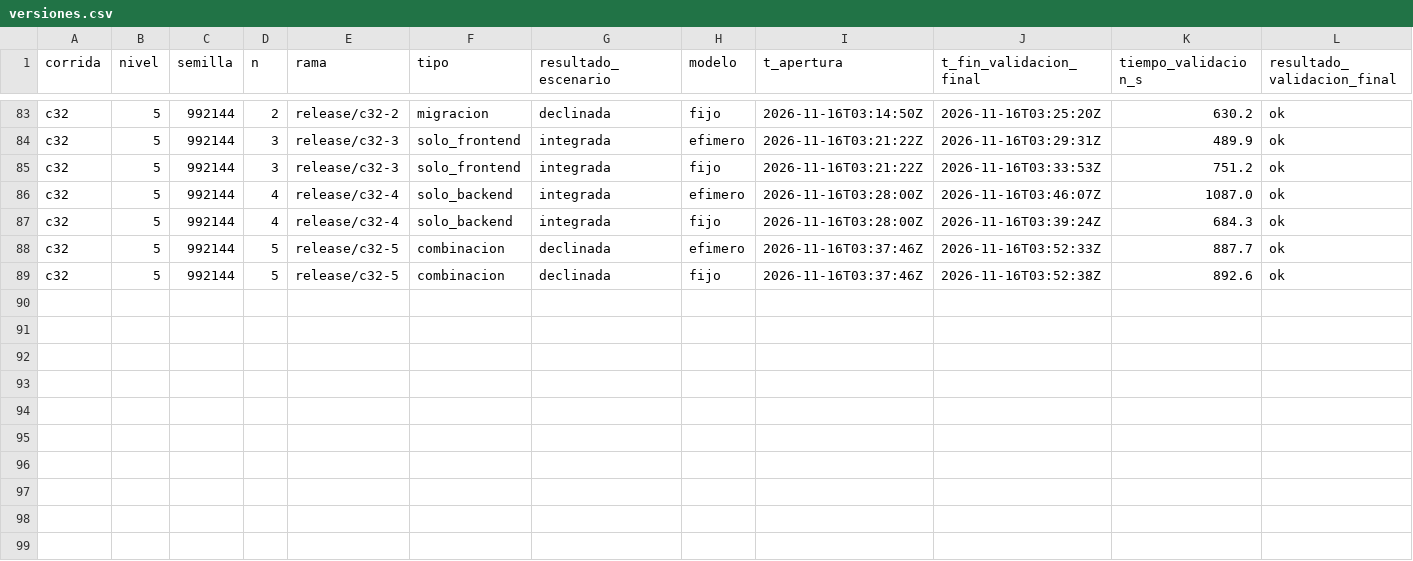
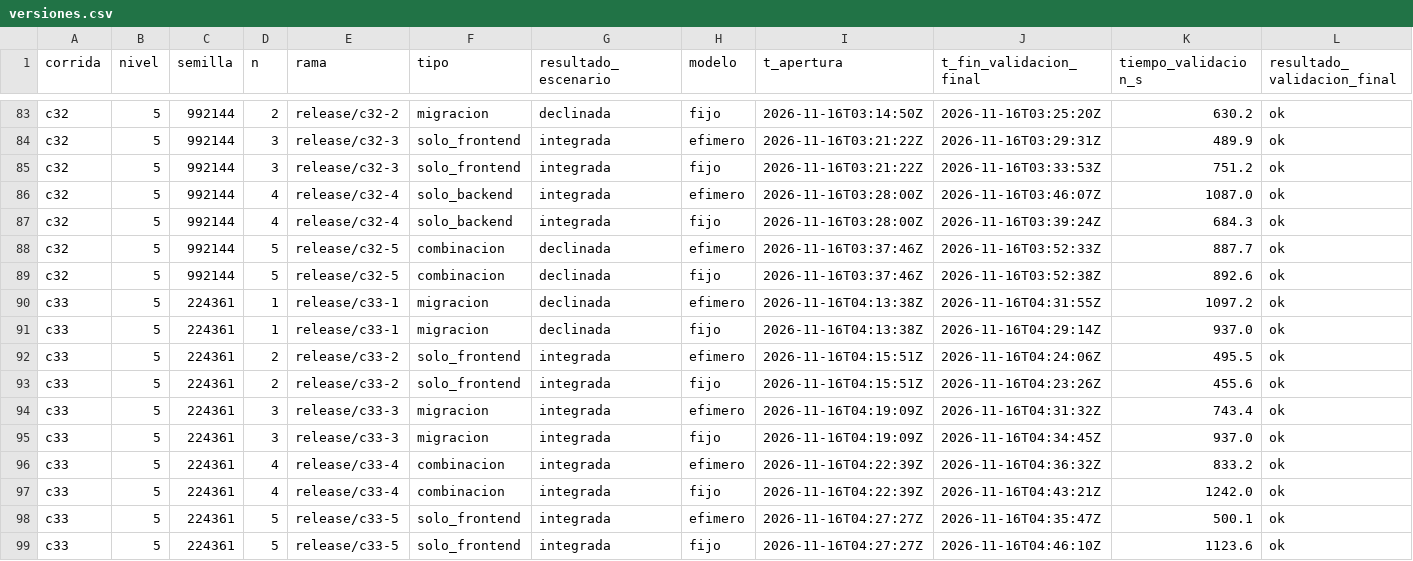
Before and after one commit to tesis-entornos/tesis-generador, a CSV file: datos/versiones.csv, drawn as a sheet; only a part is shown, gaps mark what is left out; rows hold the shown columns only; the diff names each change by its address in the sheet, - before the commit and + after, or states it on an @@ line.

Commit message:
experimento: corrida c33

```diff
--- a/datos/versiones.csv
+++ b/datos/versiones.csv
+row 90: c33 | 5 | 224361 | 1 | release/c33-1 | migracion | declinada | efimero | 2026-11-16T04:13:38Z | 2026-11-16T04:31:55Z | 1097.2 | ok
+row 91: c33 | 5 | 224361 | 1 | release/c33-1 | migracion | declinada | fijo | 2026-11-16T04:13:38Z | 2026-11-16T04:29:14Z | 937.0 | ok
+row 92: c33 | 5 | 224361 | 2 | release/c33-2 | solo_frontend | integrada | efimero | 2026-11-16T04:15:51Z | 2026-11-16T04:24:06Z | 495.5 | ok
+row 93: c33 | 5 | 224361 | 2 | release/c33-2 | solo_frontend | integrada | fijo | 2026-11-16T04:15:51Z | 2026-11-16T04:23:26Z | 455.6 | ok
+row 94: c33 | 5 | 224361 | 3 | release/c33-3 | migracion | integrada | efimero | 2026-11-16T04:19:09Z | 2026-11-16T04:31:32Z | 743.4 | ok
+row 95: c33 | 5 | 224361 | 3 | release/c33-3 | migracion | integrada | fijo | 2026-11-16T04:19:09Z | 2026-11-16T04:34:45Z | 937.0 | ok
+row 96: c33 | 5 | 224361 | 4 | release/c33-4 | combinacion | integrada | efimero | 2026-11-16T04:22:39Z | 2026-11-16T04:36:32Z | 833.2 | ok
+row 97: c33 | 5 | 224361 | 4 | release/c33-4 | combinacion | integrada | fijo | 2026-11-16T04:22:39Z | 2026-11-16T04:43:21Z | 1242.0 | ok
+row 98: c33 | 5 | 224361 | 5 | release/c33-5 | solo_frontend | integrada | efimero | 2026-11-16T04:27:27Z | 2026-11-16T04:35:47Z | 500.1 | ok
+row 99: c33 | 5 | 224361 | 5 | release/c33-5 | solo_frontend | integrada | fijo | 2026-11-16T04:27:27Z | 2026-11-16T04:46:10Z | 1123.6 | ok
```
Also changed, not shown: datos/corridas.csv, 7 other files.
